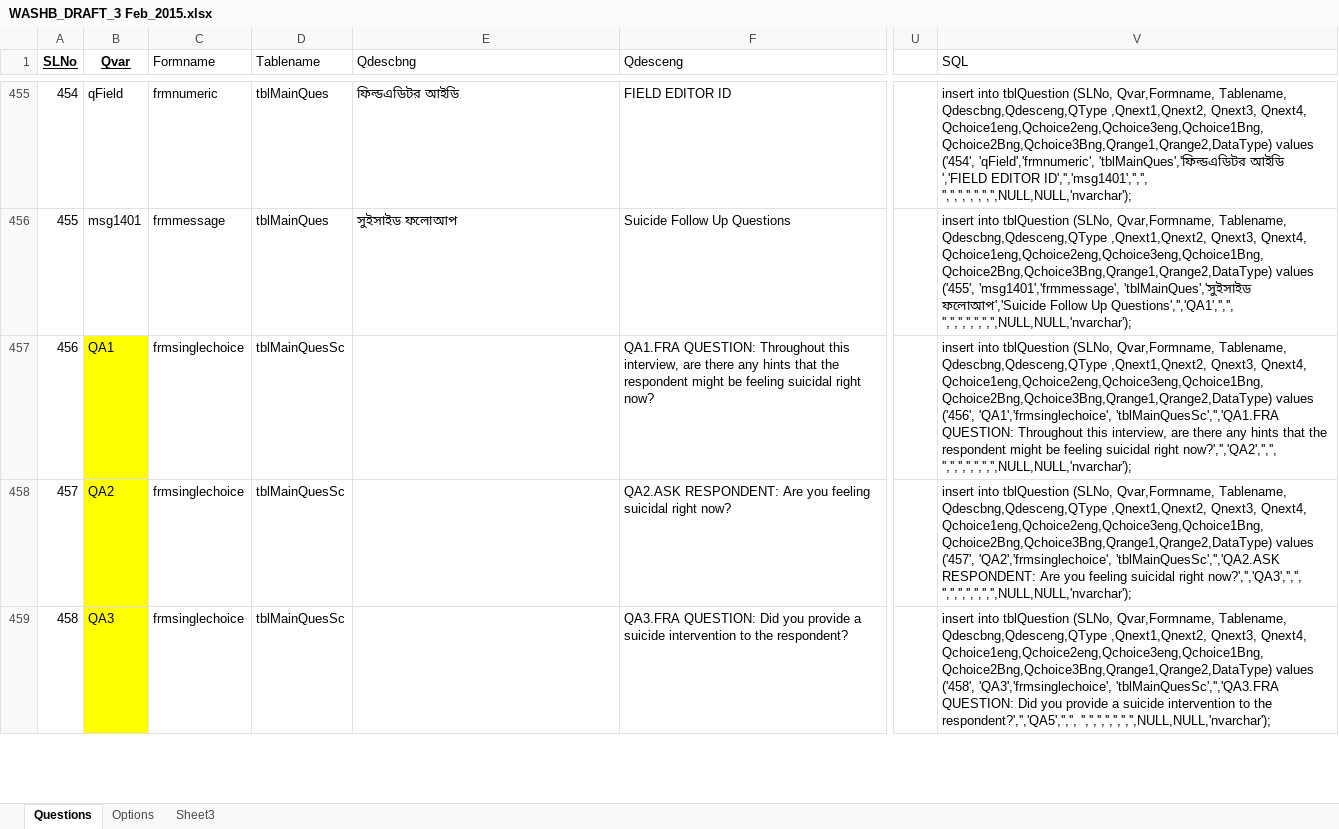
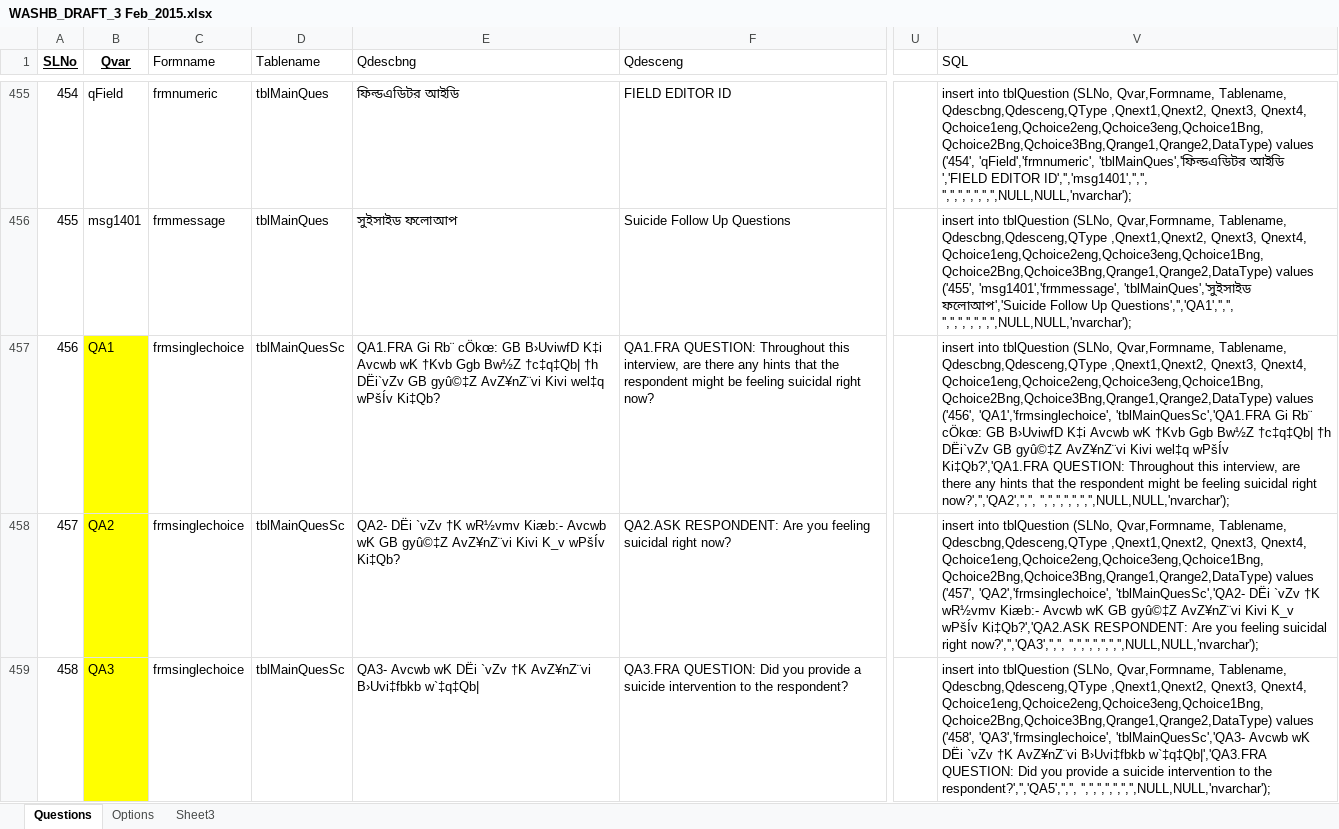
Before and after one commit to aumiaik7/MaternalHealth, an Excel workbook: DB and Documents/WASHB_DRAFT_3 Feb_2015.xlsx, sheet Questions, drawn as a sheet; only a part is shown, gaps mark what is left out; values as stored, in another font and other column widths than the file's, no borders; the diff covers the shown part only; the diff names each change by its address in the sheet, - before the commit and + after, or states it on an @@ line.

```diff
--- a/DB and Documents/WASHB_DRAFT_3 Feb_2015.xlsx (sheet Questions)
+++ b/DB and Documents/WASHB_DRAFT_3 Feb_2015.xlsx (sheet Questions)
-E457 (Qdescbng): (empty)
+E457 (Qdescbng): QA1.FRA Gi Rb¨ cÖkœ: GB B›UviwfD K‡i Avcwb wK †Kvb Ggb Bw½Z †c‡q‡Qb| †h DËi`vZv GB gyû©‡Z AvZ¥nZ¨vi Kivi wel‡q wPšÍv Ki‡Qb?
-V457 (SQL): …('456', 'QA1','frmsinglechoice', 'tblMainQuesSc','','QA1.FRA QUESTION: Throughout…
+V457 (SQL): …('456', 'QA1','frmsinglechoice', 'tblMainQuesSc','QA1.FRA Gi Rb¨ cÖkœ: GB B›UviwfD K‡i Avcwb wK †Kvb Ggb Bw½Z †c‡q‡Qb| †h DËi`vZv GB gyû©‡Z AvZ¥nZ¨vi Kivi wel‡q wPšÍv Ki‡Qb?','QA1.FRA QUESTION: Throughout…
-E458 (Qdescbng): (empty)
+E458 (Qdescbng): QA2- DËi `vZv †K wR½vmv Kiæb:- Avcwb wK GB gyû©‡Z AvZ¥nZ¨vi Kivi K_v wPšÍv Ki‡Qb?
-V458 (SQL): …('457', 'QA2','frmsinglechoice', 'tblMainQuesSc','','QA2.ASK RESPONDENT: Are…
+V458 (SQL): …('457', 'QA2','frmsinglechoice', 'tblMainQuesSc','QA2- DËi `vZv †K wR½vmv Kiæb:- Avcwb wK GB gyû©‡Z AvZ¥nZ¨vi Kivi K_v wPšÍv Ki‡Qb?','QA2.ASK RESPONDENT: Are…
-E459 (Qdescbng): (empty)
+E459 (Qdescbng): QA3- Avcwb wK DËi `vZv †K AvZ¥nZ¨vi B›Uvi‡fbkb w`‡q‡Qb|
-V459 (SQL): …('458', 'QA3','frmsinglechoice', 'tblMainQuesSc','','QA3.FRA QUESTION: Did…
+V459 (SQL): …('458', 'QA3','frmsinglechoice', 'tblMainQuesSc','QA3- Avcwb wK DËi `vZv †K AvZ¥nZ¨vi B›Uvi‡fbkb w`‡q‡Qb|','QA3.FRA QUESTION: Did…
```
Also changed, not shown: 7 edited cells elsewhere in this sheet, 6 other files.
